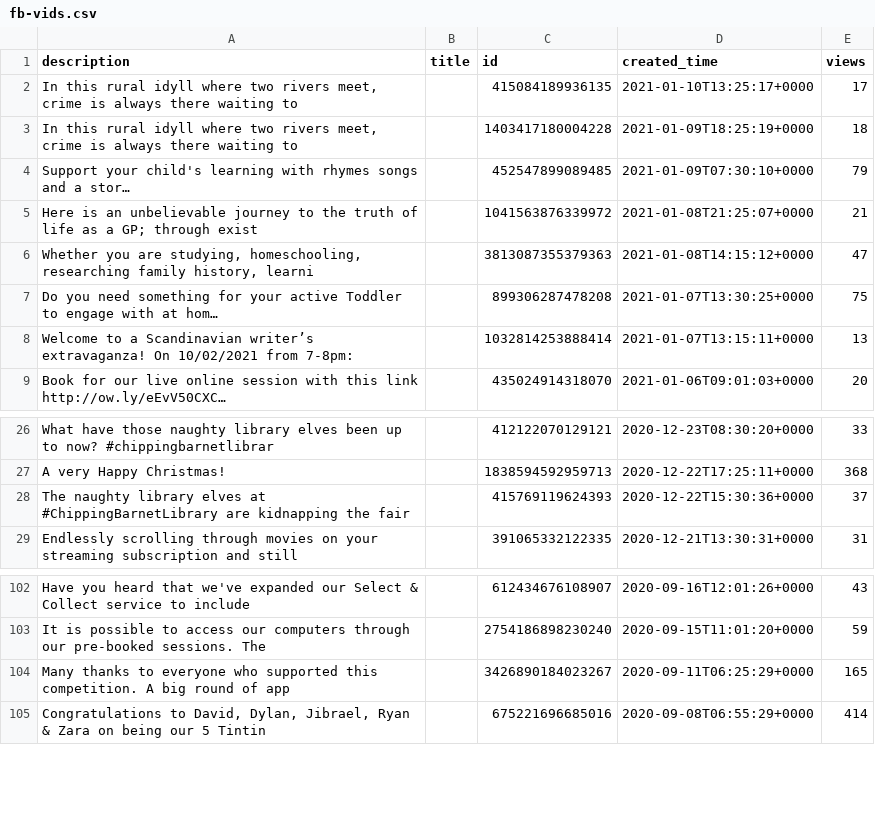
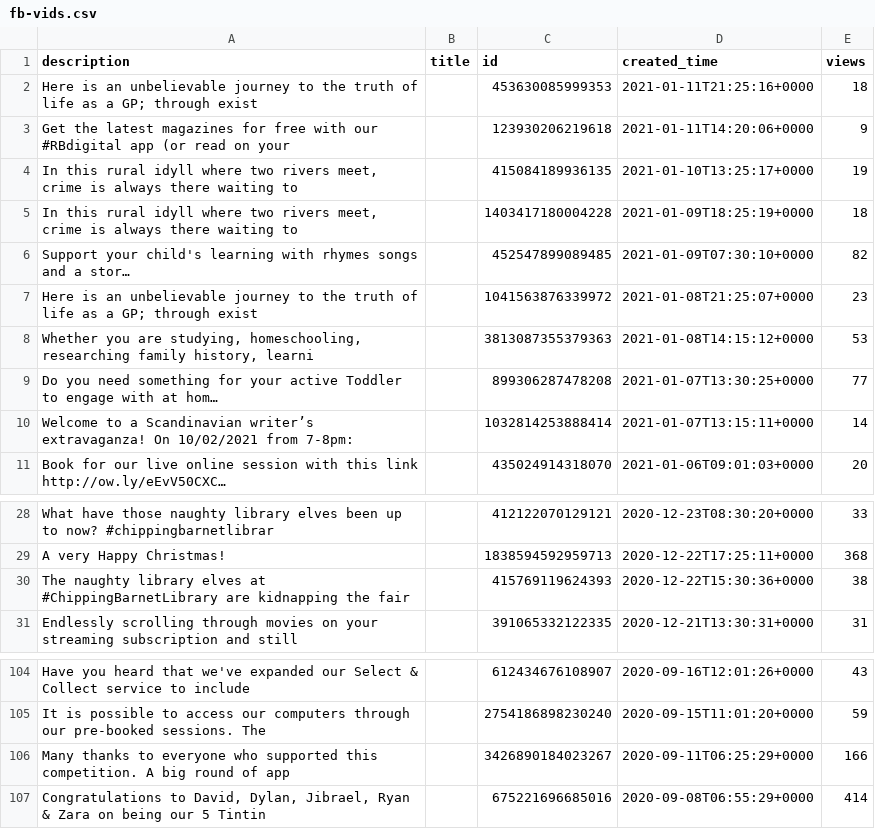
Before and after one commit to 0sumrich/library-dash, a CSV file: src/data/fb-vids.csv, drawn as a sheet; only a part is shown, gaps mark what is left out; long unchanged cells end in …; addresses are those after the commit; the diff names each change by its address in the sheet, - before the commit and + after, or states it on an @@ line.

```diff
--- a/src/data/fb-vids.csv
+++ b/src/data/fb-vids.csv
+row 2: Here is an unbelievable journey to the truth of life as a GP; through exist |  | 453630085999353 | 2021-01-11T21:25:16+0000 | 18
+row 3: Get the latest magazines for free with our #RBdigital app (or read on your |  | 123930206219618 | 2021-01-11T14:20:06+0000 | 9
-E4 (views): 17
+E4 (views): 19
-E6 (views): 79
+E6 (views): 82
-E7 (views): 21
+E7 (views): 23
-E8 (views): 47
+E8 (views): 53
-E9 (views): 75
+E9 (views): 77
-E10 (views): 13
+E10 (views): 14
-E30 (views): 37
+E30 (views): 38
-E106 (views): 165
+E106 (views): 166
```
Also changed, not shown: src/data/social_media.csv.
